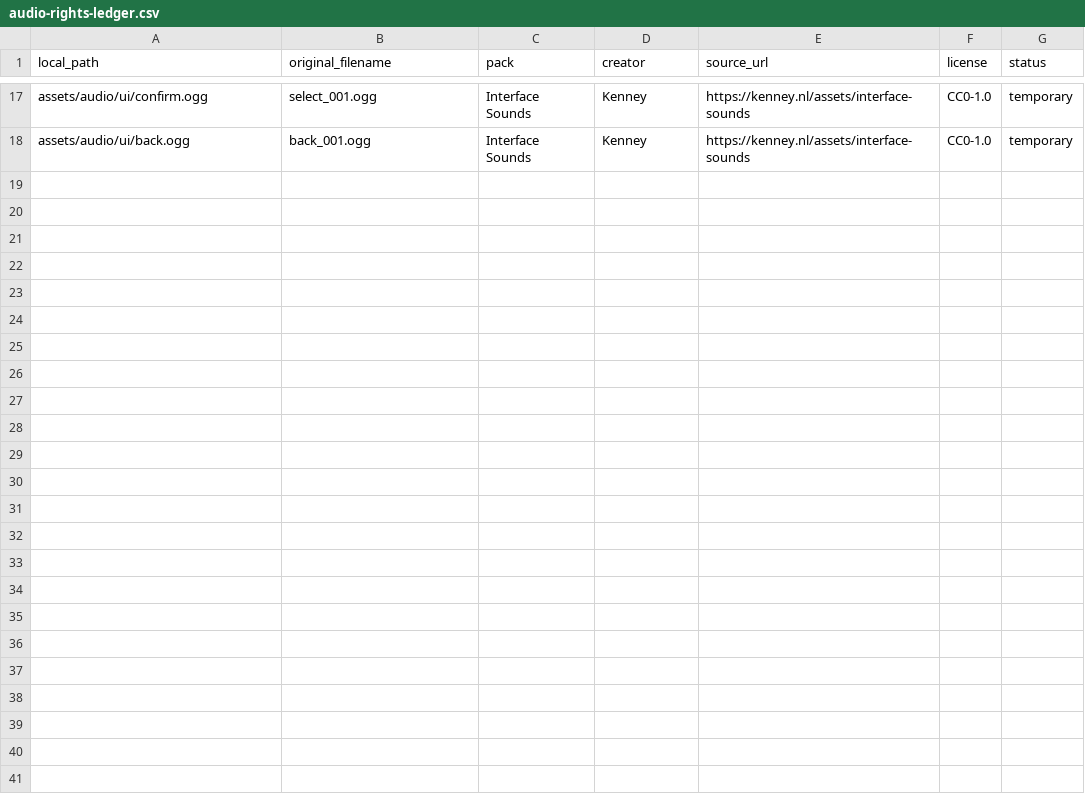
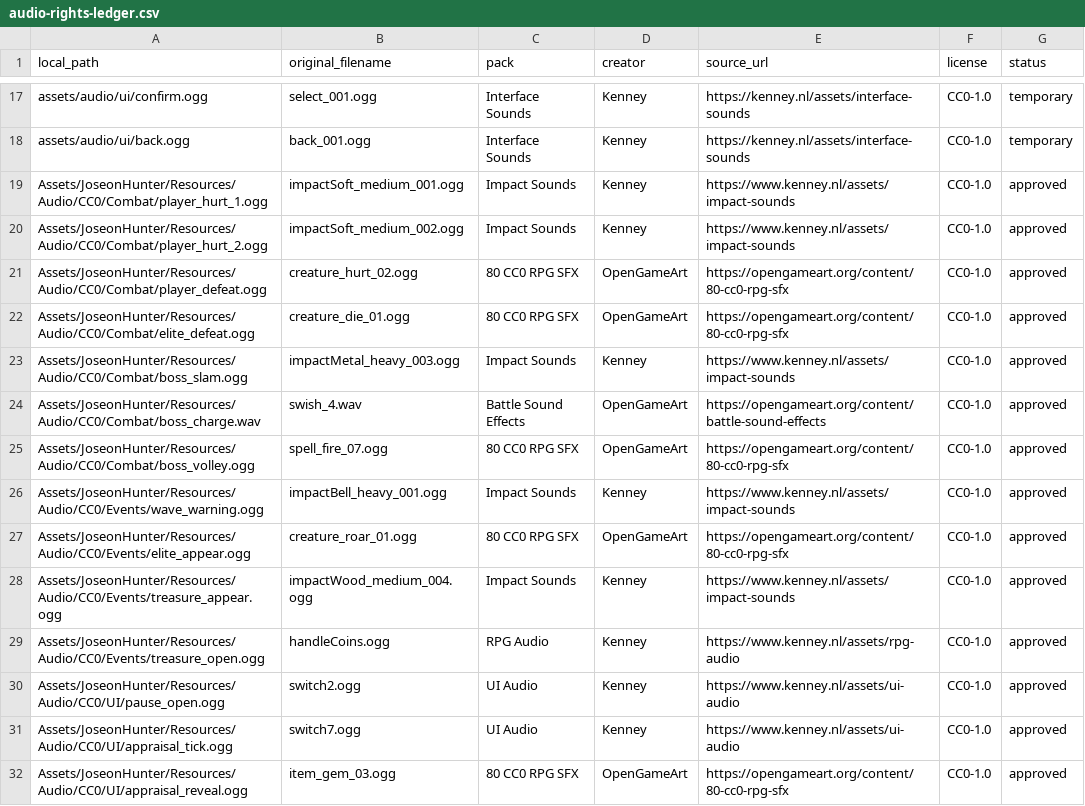
Before and after one commit to jinygod/JoseonHunter, a CSV file: Docs/Assets/audio-rights-ledger.csv, drawn as a sheet; only a part is shown, gaps mark what is left out.

```diff
--- a/Docs/Assets/audio-rights-ledger.csv
+++ b/Docs/Assets/audio-rights-ledger.csv
@@ -18 +18,15 @@ assets/audio/ui/confirm.ogg,select_001.ogg,Interface Sounds,Kenney,https://kenne
 assets/audio/ui/back.ogg,back_001.ogg,Interface Sounds,Kenney,https://kenney.nl/assets/interface-sounds,CC0-1.0,temporary
+Assets/JoseonHunter/Resources/Audio/CC0/Combat/player_hurt_1.ogg,impactSoft_medium_001.ogg,Impact Sounds,Kenney,https://www.kenney.nl/assets/impact-sounds,CC0-1.0,approved
+Assets/JoseonHunter/Resources/Audio/CC0/Combat/player_hurt_2.ogg,impactSoft_medium_002.ogg,Impact Sounds,Kenney,https://www.kenney.nl/assets/impact-sounds,CC0-1.0,approved
+Assets/JoseonHunter/Resources/Audio/CC0/Combat/player_defeat.ogg,creature_hurt_02.ogg,80 CC0 RPG SFX,OpenGameArt,https://opengameart.org/content/80-cc0-rpg-sfx,CC0-1.0,approved
+Assets/JoseonHunter/Resources/Audio/CC0/Combat/elite_defeat.ogg,creature_die_01.ogg,80 CC0 RPG SFX,OpenGameArt,https://opengameart.org/content/80-cc0-rpg-sfx,CC0-1.0,approved
+Assets/JoseonHunter/Resources/Audio/CC0/Combat/boss_slam.ogg,impactMetal_heavy_003.ogg,Impact Sounds,Kenney,https://www.kenney.nl/assets/impact-sounds,CC0-1.0,approved
+Assets/JoseonHunter/Resources/Audio/CC0/Combat/boss_charge.wav,swish_4.wav,Battle Sound Effects,OpenGameArt,https://opengameart.org/content/battle-sound-effects,CC0-1.0,approved
+Assets/JoseonHunter/Resources/Audio/CC0/Combat/boss_volley.ogg,spell_fire_07.ogg,80 CC0 RPG SFX,OpenGameArt,https://opengameart.org/content/80-cc0-rpg-sfx,CC0-1.0,approved
+Assets/JoseonHunter/Resources/Audio/CC0/Events/wave_warning.ogg,impactBell_heavy_001.ogg,Impact Sounds,Kenney,https://www.kenney.nl/assets/impact-sounds,CC0-1.0,approved
+Assets/JoseonHunter/Resources/Audio/CC0/Events/elite_appear.ogg,creature_roar_01.ogg,80 CC0 RPG SFX,OpenGameArt,https://opengameart.org/content/80-cc0-rpg-sfx,CC0-1.0,approved
+Assets/JoseonHunter/Resources/Audio/CC0/Events/treasure_appear.ogg,impactWood_medium_004.ogg,Impact Sounds,Kenney,https://www.kenney.nl/assets/impact-sounds,CC0-1.0,approved
+Assets/JoseonHunter/Resources/Audio/CC0/Events/treasure_open.ogg,handleCoins.ogg,RPG Audio,Kenney,https://www.kenney.nl/assets/rpg-audio,CC0-1.0,approved
+Assets/JoseonHunter/Resources/Audio/CC0/UI/pause_open.ogg,switch2.ogg,UI Audio,Kenney,https://www.kenney.nl/assets/ui-audio,CC0-1.0,approved
+Assets/JoseonHunter/Resources/Audio/CC0/UI/appraisal_tick.ogg,switch7.ogg,UI Audio,Kenney,https://www.kenney.nl/assets/ui-audio,CC0-1.0,approved
+Assets/JoseonHunter/Resources/Audio/CC0/UI/appraisal_reveal.ogg,item_gem_03.ogg,80 CC0 RPG SFX,OpenGameArt,https://opengameart.org/content/80-cc0-rpg-sfx,CC0-1.0,approved
```
Also changed, not shown: 4 other files.
